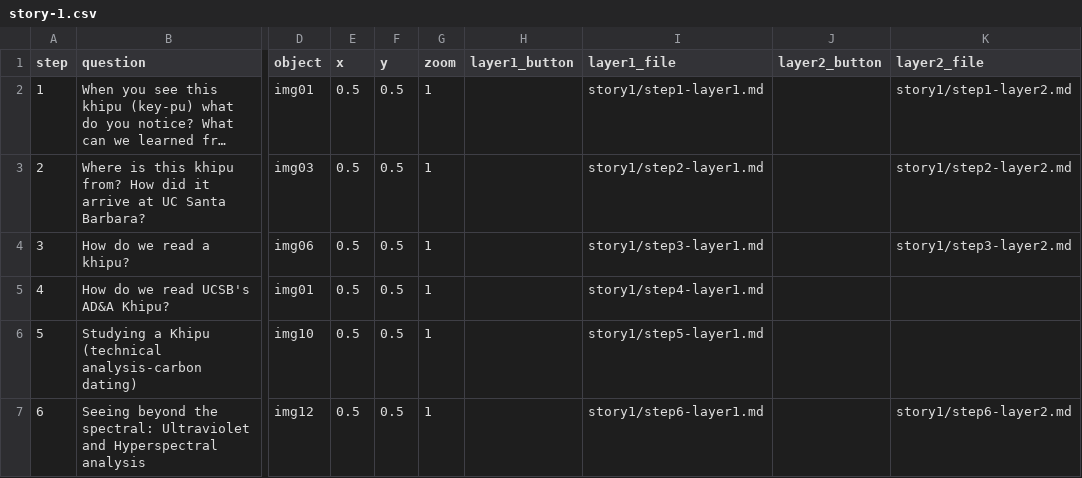
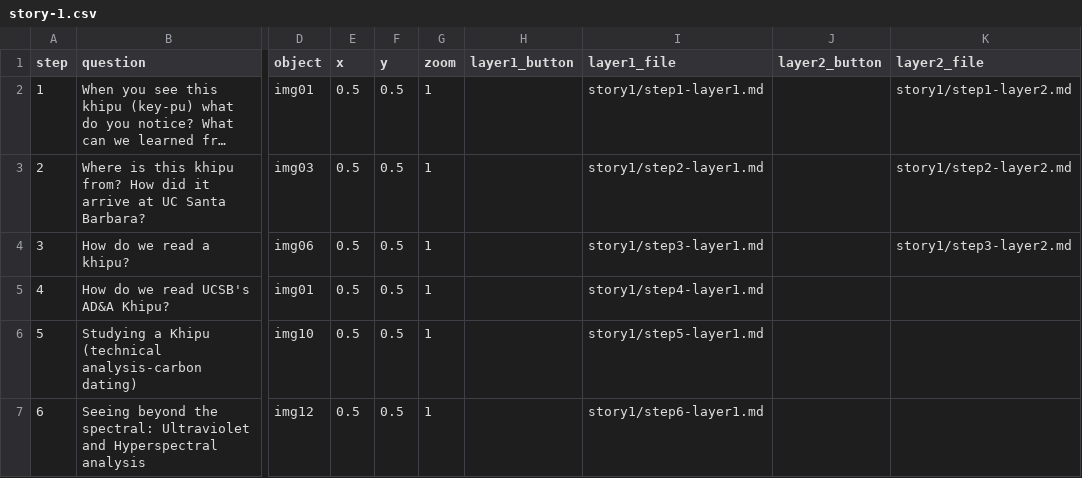
Before and after one commit to up-in-the-clouds/telar-khipu, a CSV file: components/structures/story-1.csv, drawn as a sheet; only a part is shown, gaps mark what is left out; long unchanged cells end in …; the diff names each change by its address in the sheet, - before the commit and + after, or states it on an @@ line.

Commit message:
Fix duplicate entry in story-1.csv

```diff
--- a/components/structures/story-1.csv
+++ b/components/structures/story-1.csv
-K7 (layer2_file): story1/step6-layer2.md
+K7 (layer2_file): (empty)
```
